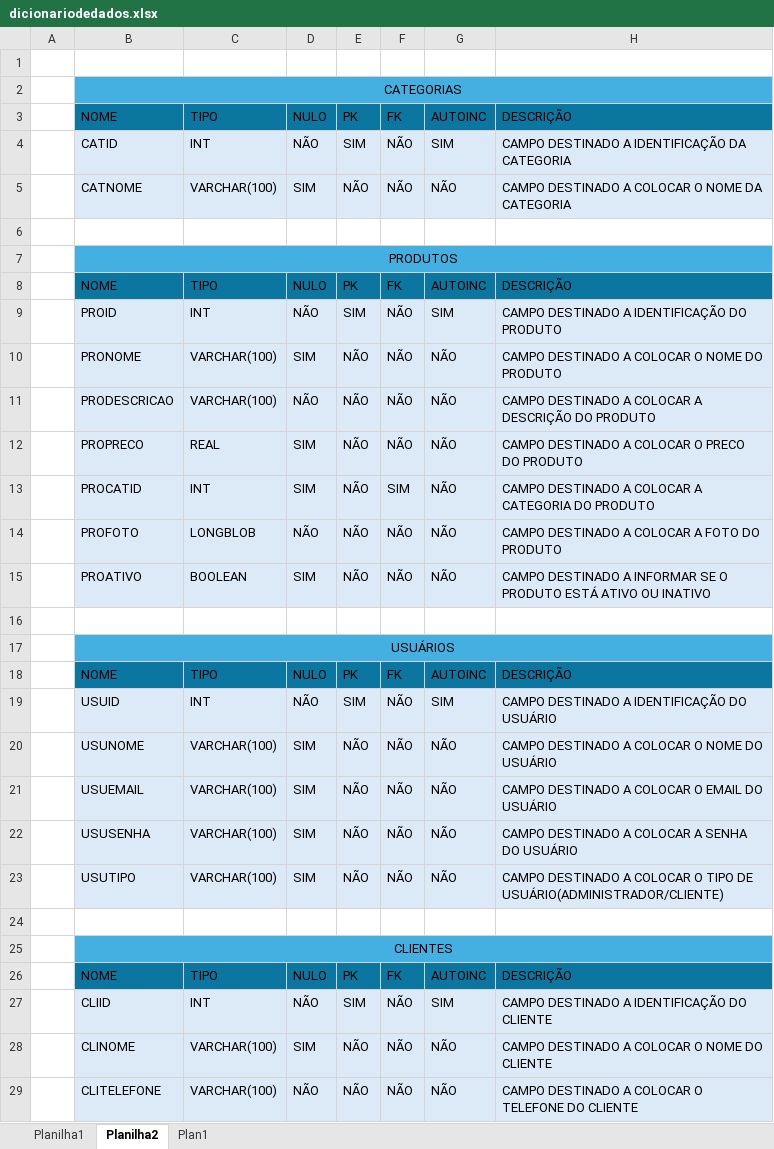
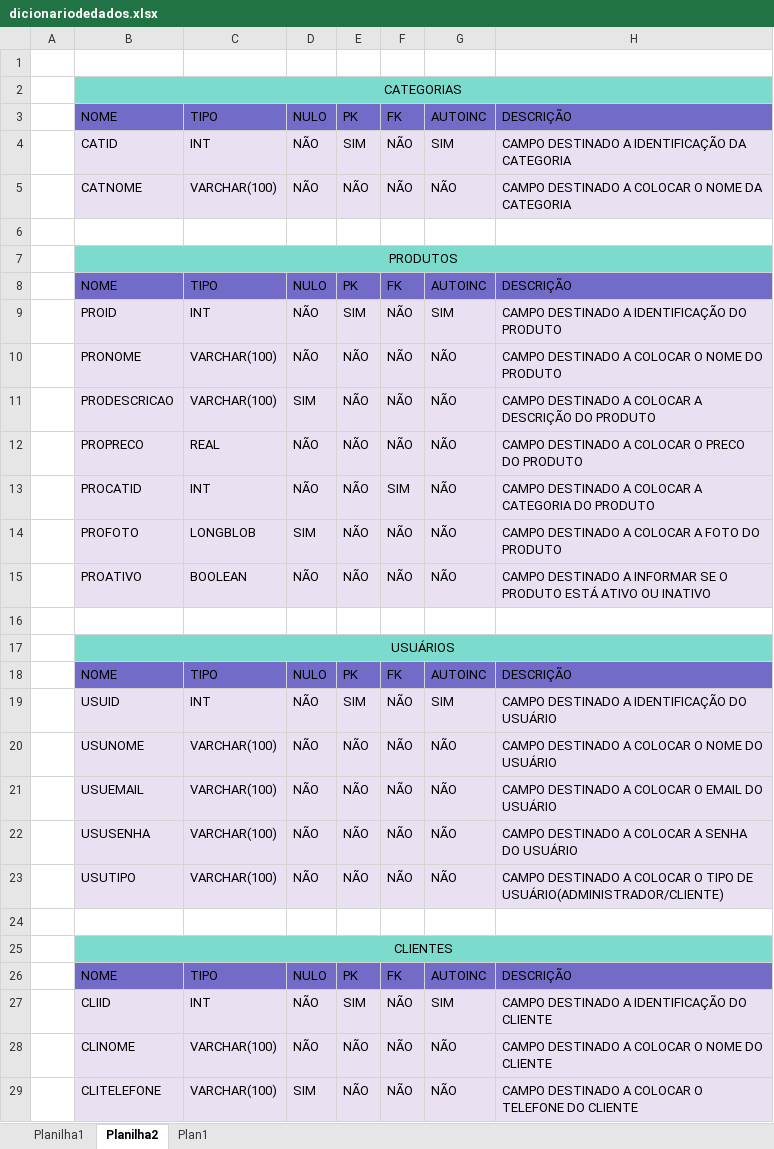
Before and after one commit to etecdeboramaia-lgtm/TCC, an Excel workbook: dicionariodedados.xlsx, sheet Planilha2, drawn as a sheet; only a part is shown; values as stored, in another font and other column widths than the file's, no borders; the diff covers the shown part only; the diff names each change by its address in the sheet, - before the commit and + after, or states it on an @@ line.

Commit message:
Dicionário de Dados

```diff
--- a/dicionariodedados.xlsx (sheet Planilha2)
+++ b/dicionariodedados.xlsx (sheet Planilha2)
-B2:H2 fill: #44B0E2
+B2:H2 fill: #7BDBCC
-B3:H3 fill: #0B77A0
+B3:H3 fill: #726CC8
-D5: SIM
+D5: NÃO
-B7:H7 fill: #44B0E2
+B7:H7 fill: #7BDBCC
-B8:H8 fill: #0B77A0
+B8:H8 fill: #726CC8
-D10: SIM
+D10: NÃO
-D11: NÃO
+D11: SIM
-D12:D13: SIM
+D12:D13: NÃO
-D14: NÃO
+D14: SIM
-D15: SIM
+D15: NÃO
-B17:H17 fill: #44B0E2
+B17:H17 fill: #7BDBCC
-B18:H18 fill: #0B77A0
+B18:H18 fill: #726CC8
-D20:D23: SIM
+D20:D23: NÃO
-B25:H25 fill: #44B0E2
+B25:H25 fill: #7BDBCC
-B26:H26 fill: #0B77A0
+B26:H26 fill: #726CC8
-D28: SIM
+D28: NÃO
-D29: NÃO
+D29: SIM
```
Also changed, not shown: 25 added rows, 19 edited cells and cell formats elsewhere in this sheet.
